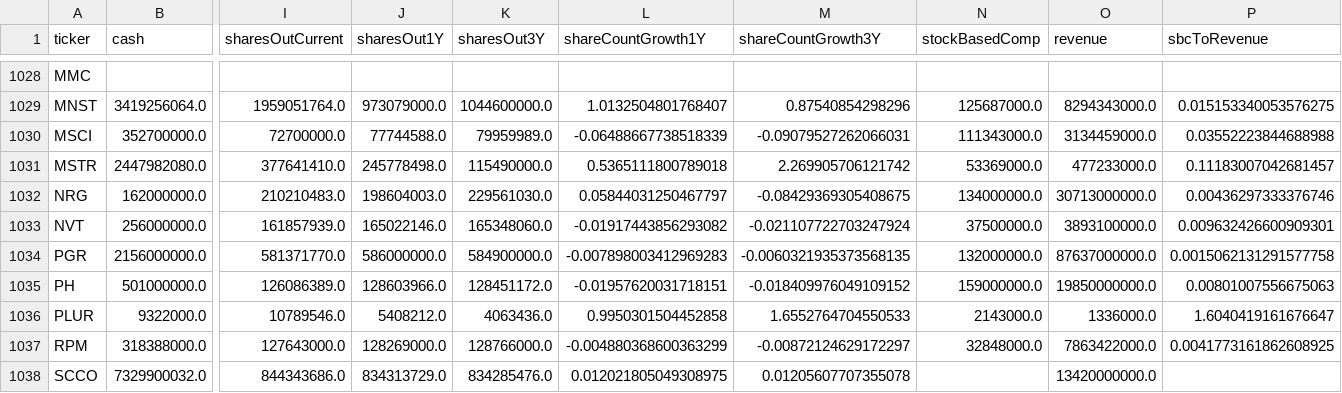
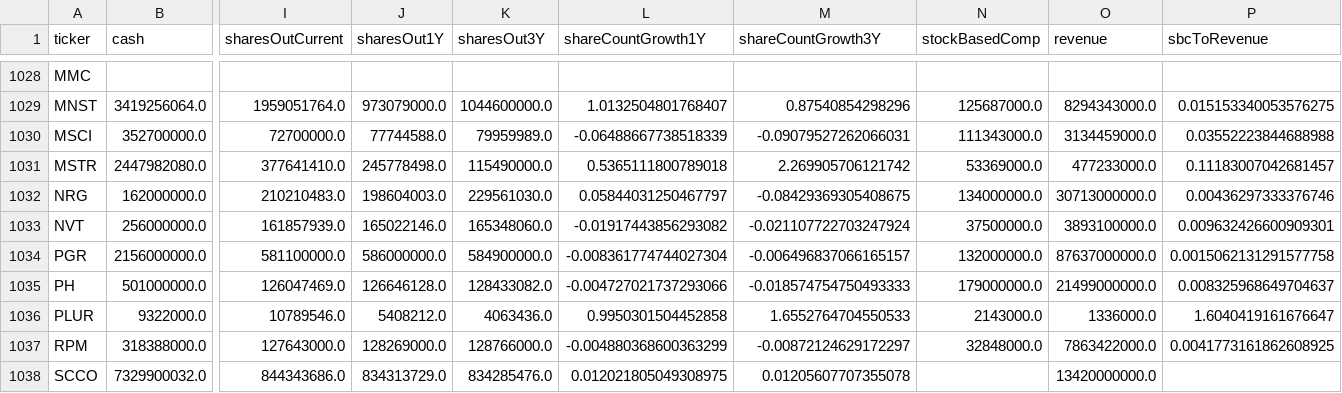
Before and after one commit to aport550/majorah-data, a CSV file: data/stock_balance_sheet_dilution.csv, drawn as a sheet; only a part is shown, gaps mark what is left out; the diff covers the shown part only; the diff names each change by its address in the sheet, - before the commit and + after, or states it on an @@ line.

```diff
--- a/data/stock_balance_sheet_dilution.csv
+++ b/data/stock_balance_sheet_dilution.csv
-I1034 (sharesOutCurrent): 581371770.0
+I1034 (sharesOutCurrent): 581100000.0
-L1034 (shareCountGrowth1Y): -0.007898003412969283
+L1034 (shareCountGrowth1Y): -0.008361774744027304
-M1034 (shareCountGrowth3Y): -0.0060321935373568135
+M1034 (shareCountGrowth3Y): -0.006496837066165157
-I1035 (sharesOutCurrent): 126086389.0
+I1035 (sharesOutCurrent): 126047469.0
-J1035 (sharesOut1Y): 128603966.0
+J1035 (sharesOut1Y): 126646128.0
-K1035 (sharesOut3Y): 128451172.0
+K1035 (sharesOut3Y): 128433082.0
-L1035 (shareCountGrowth1Y): -0.01957620031718151
+L1035 (shareCountGrowth1Y): -0.004727021737293066
-M1035 (shareCountGrowth3Y): -0.018409976049109152
+M1035 (shareCountGrowth3Y): -0.018574754750493333
-N1035 (stockBasedComp): 159000000.0
+N1035 (stockBasedComp): 179000000.0
-O1035 (revenue): 19850000000.0
+O1035 (revenue): 21499000000.0
-P1035 (sbcToRevenue): 0.00801007556675063
+P1035 (sbcToRevenue): 0.008325968649704637
```
Also changed, not shown: 1 added row and 71 edited cells elsewhere in this file, data/market_scenario_daily_scores.csv, data/scenario_anchor_returns.csv, 42 other files.
